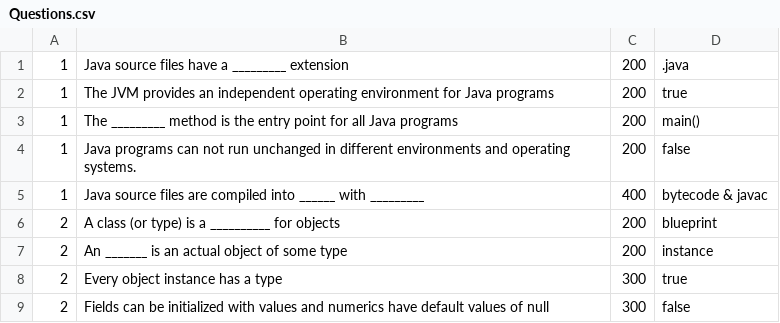
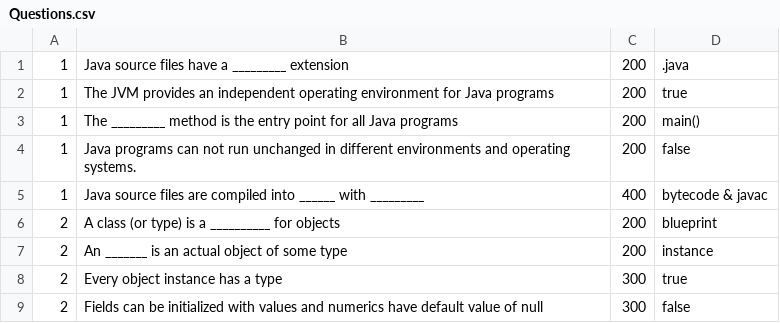
Before and after one commit to jparty18/jeopardy, a CSV file: out/production/jeopardy/com/jeopardy/Questions.csv, drawn as a sheet.

```diff
--- a/out/production/jeopardy/com/jeopardy/Questions.csv
+++ b/out/production/jeopardy/com/jeopardy/Questions.csv
@@ -8,2 +8,2 @@
 2,Every object instance has a type,300,true
-2,Fields can be initialized with values and numerics have default values of null,300,false
+2,Fields can be initialized with values and numerics have default value of null,300,false
```
Also changed, not shown: 6 other files.
